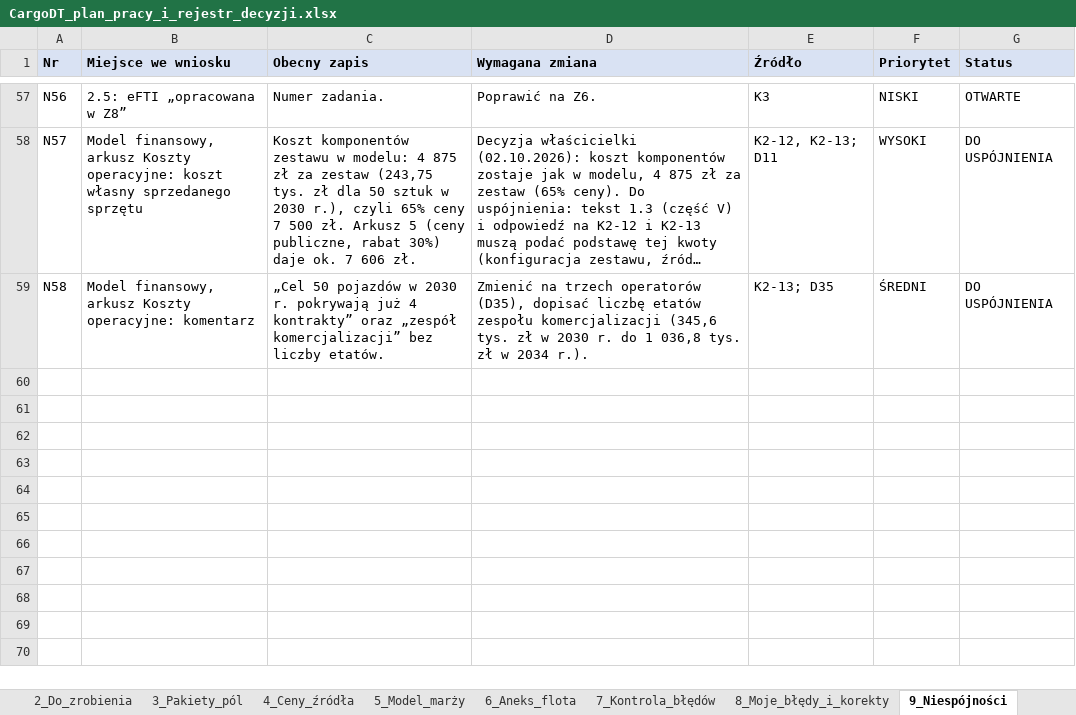
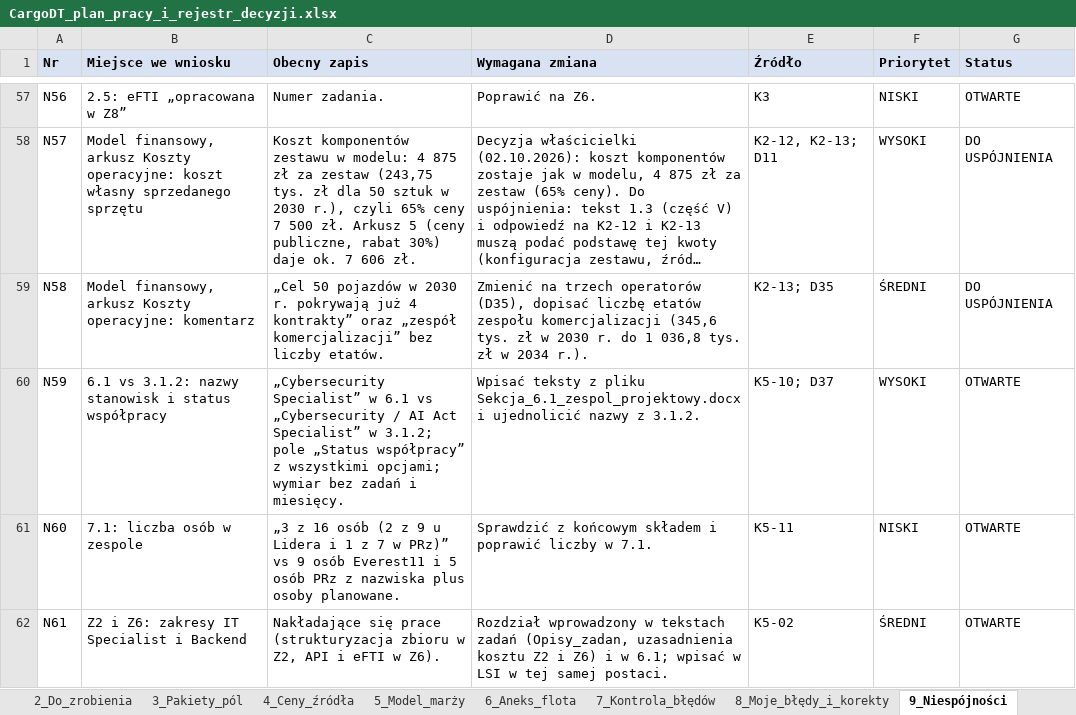
Before and after one commit to retajczyke/smart, an Excel workbook: CargoDT_plan_pracy_i_rejestr_decyzji.xlsx, sheet 9_Niespójności, drawn as a sheet; only a part is shown, gaps mark what is left out; long unchanged cells end in …; values as stored, in another font and other column widths than the file's, no borders; the diff names each change by its address in the sheet, - before the commit and + after, or states it on an @@ line.

```diff
--- a/CargoDT_plan_pracy_i_rejestr_decyzji.xlsx (sheet 9_Niespójności)
+++ b/CargoDT_plan_pracy_i_rejestr_decyzji.xlsx (sheet 9_Niespójności)
+row 60: N59 | 6.1 vs 3.1.2: nazwy stanowisk i status współpracy | „Cybersecurity Specialist” w 6.1 vs „Cybersecurity / AI Act Specialist” w 3.1.2; pole „Status współpracy” z wszystkimi opcjami; wymiar bez zadań i miesięcy. | Wpisać teksty z pliku Sekcja_6.1_zespol_projektowy.docx i ujednolicić nazwy z 3.1.2. | K5-10; D37 | WYSOKI | OTWARTE
+row 61: N60 | 7.1: liczba osób w zespole | „3 z 16 osób (2 z 9 u Lidera i 1 z 7 w PRz)” vs 9 osób Everest11 i 5 osób PRz z nazwiska plus osoby planowane. | Sprawdzić z końcowym składem i poprawić liczby w 7.1. | K5-11 | NISKI | OTWARTE
+row 62: N61 | Z2 i Z6: zakresy IT Specialist i Backend | Nakładające się prace (strukturyzacja zbioru w Z2, API i eFTI w Z6). | Rozdział wprowadzony w tekstach zadań (Opisy_zadan, uzasadnienia kosztu Z2 i Z6) i w 6.1; wpisać w LSI w tej samej postaci. | K5-02 | ŚREDNI | OTWARTE
```
Also changed, not shown: sheet 2_Do_zrobienia, sheet 1_Decyzje, sheet 11_Dokumenty, sheet 3_Pakiety_pól, 2 other files.
